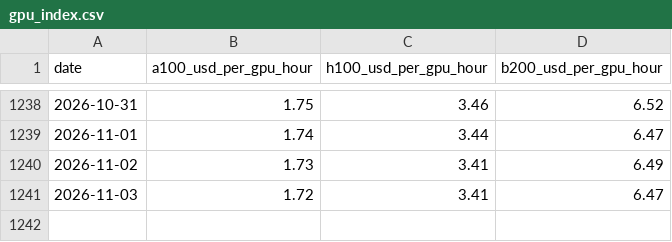
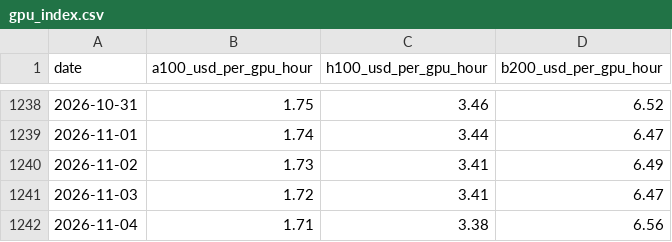
Before and after one commit to KL-SP01/compute, a CSV file: gpu_index.csv, drawn as a sheet; only a part is shown, gaps mark what is left out.

```diff
--- a/gpu_index.csv
+++ b/gpu_index.csv
@@ -1241 +1241,2 @@ date,a100_usd_per_gpu_hour,h100_usd_per_gpu_hour,b200_usd_per_gpu_hour
 2026-11-03,1.72,3.41,6.47
+2026-11-04,1.71,3.38,6.56
```
Also changed, not shown: 7 other files.
